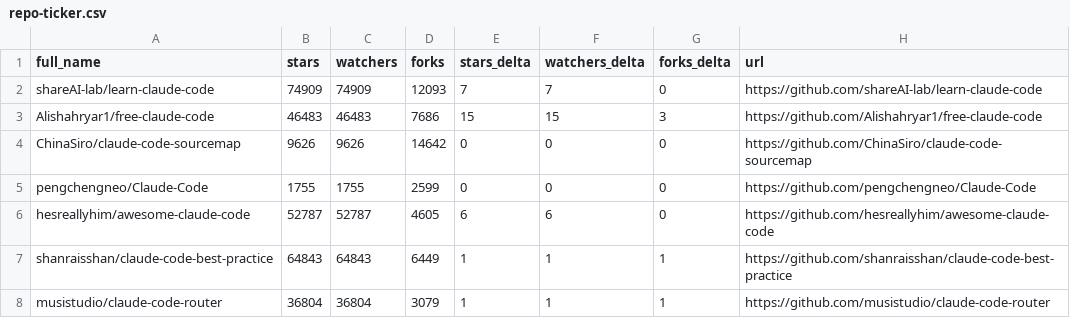
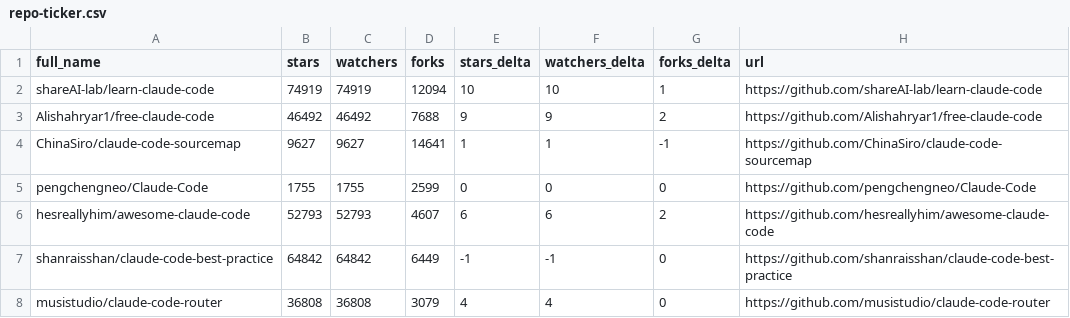
Before and after one commit to ljluestc/awesome-claude-code, a CSV file: data/repo-ticker.csv, drawn as a sheet; only a part is shown; the diff covers the shown part only.

```diff
--- a/data/repo-ticker.csv
+++ b/data/repo-ticker.csv
@@ -1,8 +1,8 @@
 full_name,stars,watchers,forks,stars_delta,watchers_delta,forks_delta,url
-shareAI-lab/learn-claude-code,74909,74909,12093,7,7,0,https://github.com/shareAI-lab/learn-claude-code
-Alishahryar1/free-claude-code,46483,46483,7686,15,15,3,https://github.com/Alishahryar1/free-claude-code
-ChinaSiro/claude-code-sourcemap,9626,9626,14642,0,0,0,https://github.com/ChinaSiro/claude-code-sourcemap
+shareAI-lab/learn-claude-code,74919,74919,12094,10,10,1,https://github.com/shareAI-lab/learn-claude-code
+Alishahryar1/free-claude-code,46492,46492,7688,9,9,2,https://github.com/Alishahryar1/free-claude-code
+ChinaSiro/claude-code-sourcemap,9627,9627,14641,1,1,-1,https://github.com/ChinaSiro/claude-code-sourcemap
 pengchengneo/Claude-Code,1755,1755,2599,0,0,0,https://github.com/pengchengneo/Claude-Code
-hesreallyhim/awesome-claude-code,52787,52787,4605,6,6,0,https://github.com/hesreallyhim/awesome-claude-code
-shanraisshan/claude-code-best-practice,64843,64843,6449,1,1,1,https://github.com/shanraisshan/claude-code-best-practice
-musistudio/claude-code-router,36804,36804,3079,1,1,1,https://github.com/musistudio/claude-code-router
+hesreallyhim/awesome-claude-code,52793,52793,4607,6,6,2,https://github.com/hesreallyhim/awesome-claude-code
+shanraisshan/claude-code-best-practice,64842,64842,6449,-1,-1,0,https://github.com/shanraisshan/claude-code-best-practice
+musistudio/claude-code-router,36808,36808,3079,4,4,0,https://github.com/musistudio/claude-code-router
```
Also changed, not shown: 3 added rows, 3 removed rows, 2 moved rows and 108 edited cells elsewhere in this file, 2 other files.
